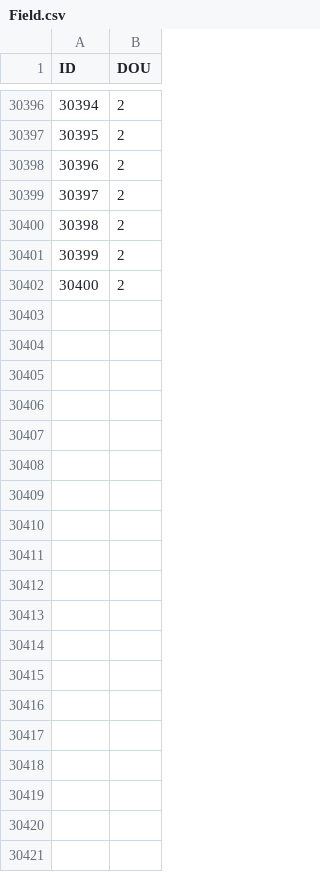
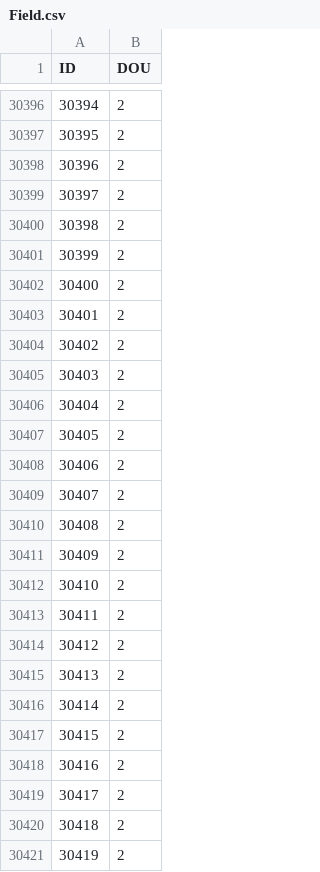
Before and after one commit to PANFACTORY/PANSFEM2, a CSV file: sample/optimize_dynamic/Field.csv, drawn as a sheet; only a part is shown, gaps mark what is left out; the diff covers the shown part only.

```diff
--- a/sample/optimize_dynamic/Field.csv
+++ b/sample/optimize_dynamic/Field.csv
@@ -30402 +30402,20 @@ ID,DOU
 30400,2
+30401,2
+30402,2
+30403,2
+30404,2
+30405,2
+30406,2
+30407,2
+30408,2
+30409,2
+30410,2
+30411,2
+30412,2
+30413,2
+30414,2
+30415,2
+30416,2
+30417,2
+30418,2
+30419,2
```
Also changed, not shown: 81 added rows elsewhere in this file, sample/optimize_dynamic/Dirichlet.csv, sample/optimize_dynamic/Element.csv, 3 other files.
